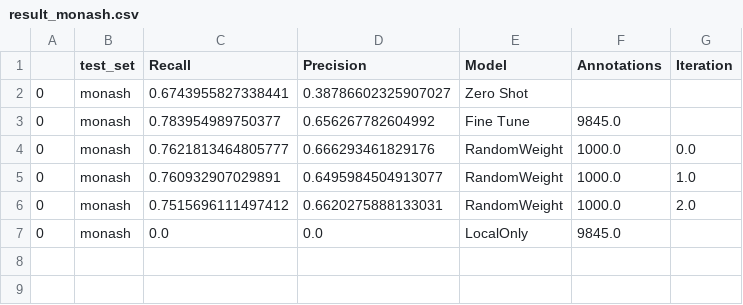
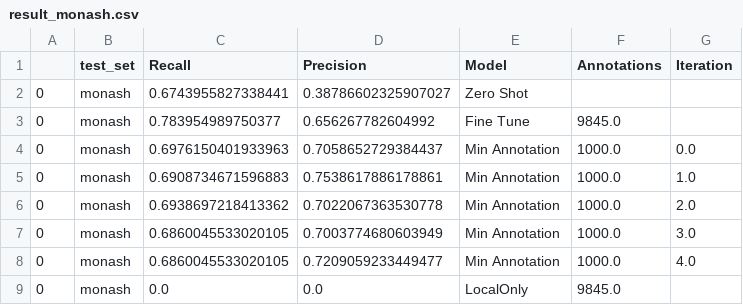
Before and after one commit to weecology/BirdDetector, a CSV file: Figures/result_monash.csv, drawn as a sheet.

```diff
--- a/Figures/result_monash.csv
+++ b/Figures/result_monash.csv
@@ -3,5 +3,7 @@
 0,monash,0.783954989750377,0.656267782604992,Fine Tune,9845.0,
-0,monash,0.7621813464805777,0.666293461829176,RandomWeight,1000.0,0.0
-0,monash,0.760932907029891,0.6495984504913077,RandomWeight,1000.0,1.0
-0,monash,0.7515696111497412,0.6620275888133031,RandomWeight,1000.0,2.0
+0,monash,0.6976150401933963,0.7058652729384437,Min Annotation,1000.0,0.0
+0,monash,0.6908734671596883,0.7538617886178861,Min Annotation,1000.0,1.0
+0,monash,0.6938697218413362,0.7022067363530778,Min Annotation,1000.0,2.0
+0,monash,0.6860045533020105,0.7003774680603949,Min Annotation,1000.0,3.0
+0,monash,0.6860045533020105,0.7209059233449477,Min Annotation,1000.0,4.0
 0,monash,0.0,0.0,LocalOnly,9845.0,
```
Also changed, not shown: Figures/result_michigan.csv, Figures/result_newmexico.csv, 9 other files.
